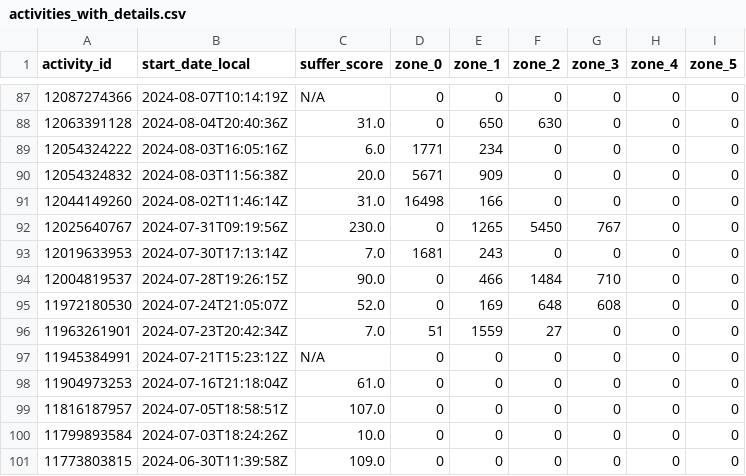
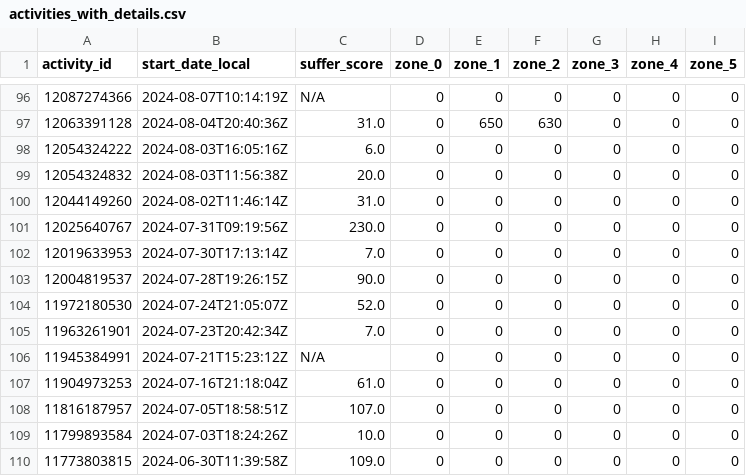
Before and after one commit to Ekeichi/Race-Time-Prediction, a CSV file: activities_with_details.csv, drawn as a sheet; only a part is shown, gaps mark what is left out; the diff covers the shown part only.

```diff
--- a/activities_with_details.csv
+++ b/activities_with_details.csv
@@ -88,10 +97,10 @@ activity_id,start_date_local,suffer_score,zone_0,zone_1,zone_2,zone_3,zone_4,zon
 12063391128,2024-08-04T20:40:36Z,31.0,0,650,630,0,0,0
-12054324222,2024-08-03T16:05:16Z,6.0,1771,234,0,0,0,0
-12054324832,2024-08-03T11:56:38Z,20.0,5671,909,0,0,0,0
-12044149260,2024-08-02T11:46:14Z,31.0,16498,166,0,0,0,0
-12025640767,2024-07-31T09:19:56Z,230.0,0,1265,5450,767,0,0
-12019633953,2024-07-30T17:13:14Z,7.0,1681,243,0,0,0,0
-12004819537,2024-07-28T19:26:15Z,90.0,0,466,1484,710,0,0
-11972180530,2024-07-24T21:05:07Z,52.0,0,169,648,608,0,0
-11963261901,2024-07-23T20:42:34Z,7.0,51,1559,27,0,0,0
+12054324222,2024-08-03T16:05:16Z,6.0,0,0,0,0,0,0
+12054324832,2024-08-03T11:56:38Z,20.0,0,0,0,0,0,0
+12044149260,2024-08-02T11:46:14Z,31.0,0,0,0,0,0,0
+12025640767,2024-07-31T09:19:56Z,230.0,0,0,0,0,0,0
+12019633953,2024-07-30T17:13:14Z,7.0,0,0,0,0,0,0
+12004819537,2024-07-28T19:26:15Z,90.0,0,0,0,0,0,0
+11972180530,2024-07-24T21:05:07Z,52.0,0,0,0,0,0,0
+11963261901,2024-07-23T20:42:34Z,7.0,0,0,0,0,0,0
 11945384991,2024-07-21T15:23:12Z,N/A,0,0,0,0,0,0
```
Also changed, not shown: 9 added rows and 9 removed rows elsewhere in this file, 5 other files.
